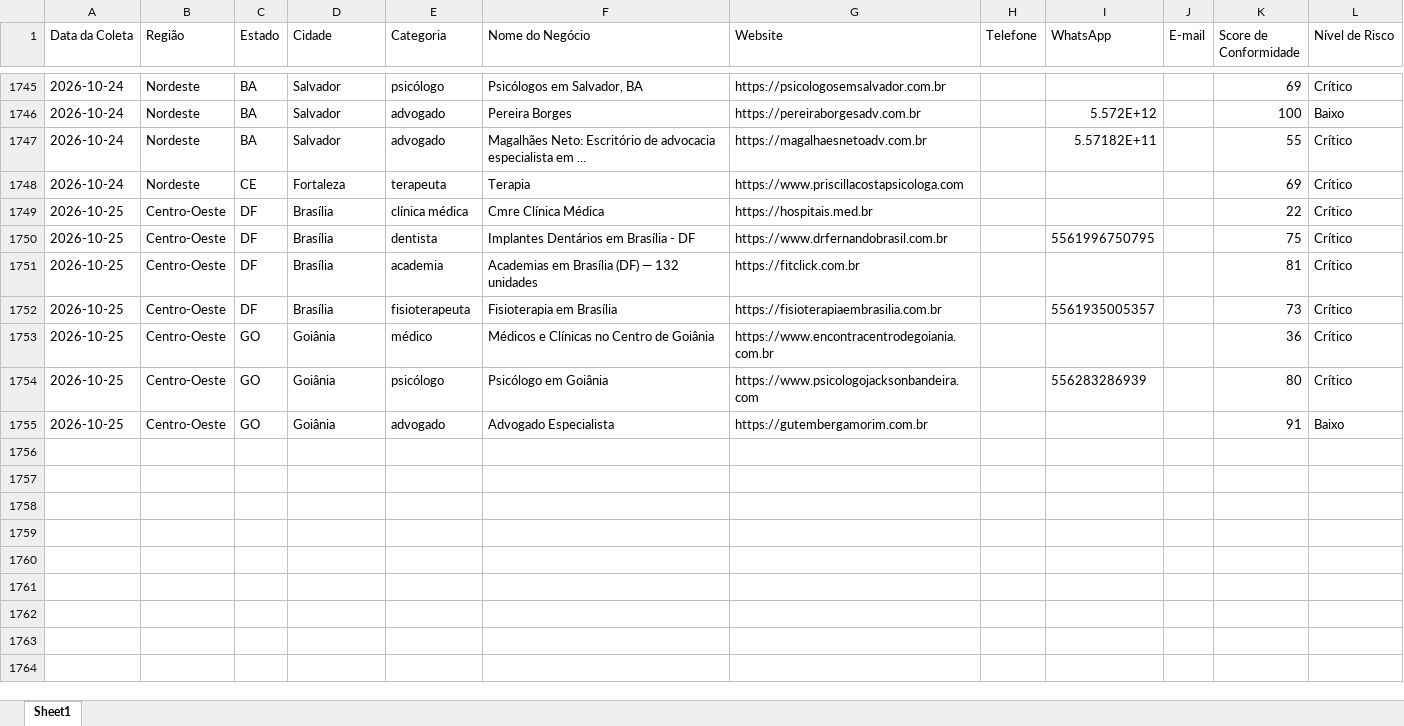
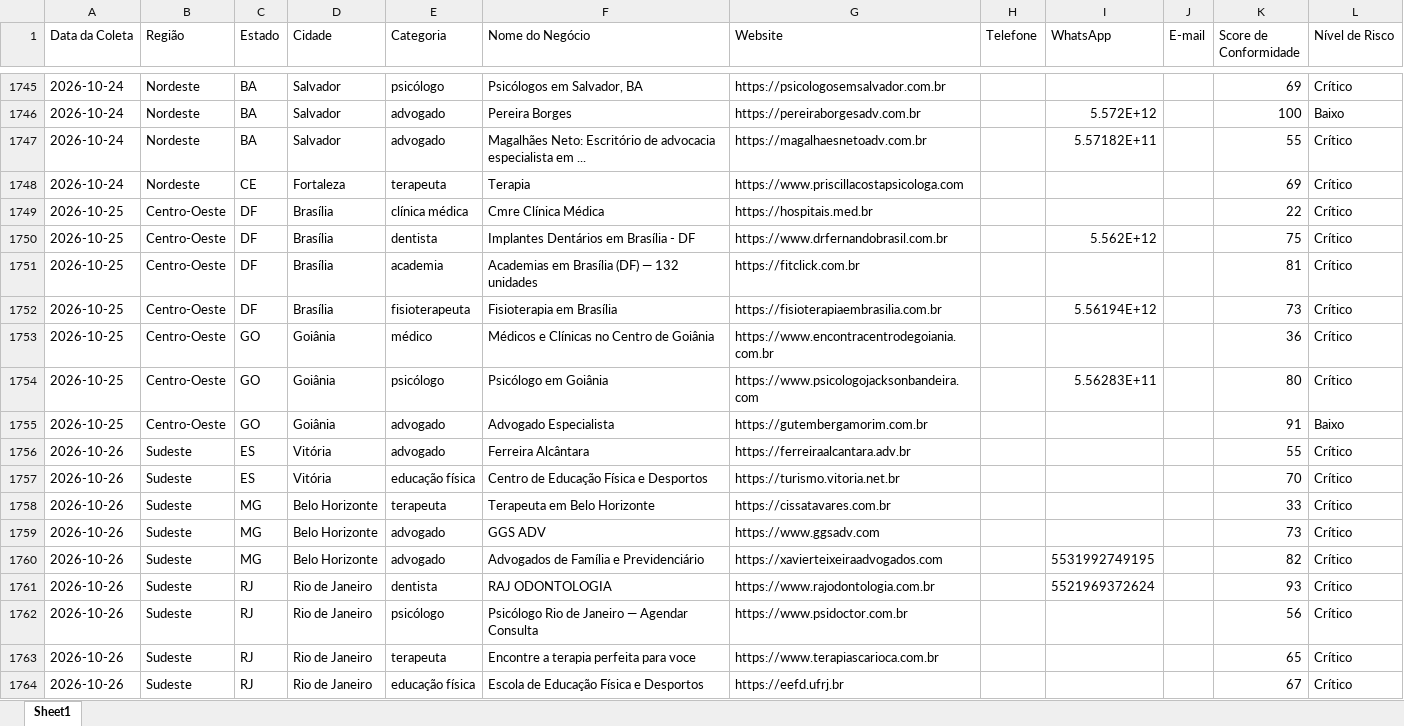
Before and after one commit to leandroeriksonoliveira/veltrodigital, an Excel workbook: leads_automation/data/leads_conformidade_brasil.xlsx, sheet Sheet1, drawn as a sheet; only a part is shown, gaps mark what is left out; values as stored, in another font and other column widths than the file's, no borders; the diff names each change by its address in the sheet, - before the commit and + after, or states it on an @@ line.

```diff
--- a/leads_automation/data/leads_conformidade_brasil.xlsx (sheet Sheet1)
+++ b/leads_automation/data/leads_conformidade_brasil.xlsx (sheet Sheet1)
-I1750 (WhatsApp): 5561996750795
+I1750 (WhatsApp): 5.562E+12
-I1752 (WhatsApp): 5561935005357
+I1752 (WhatsApp): 5.56194E+12
-I1754 (WhatsApp): 556283286939
+I1754 (WhatsApp): 5.56283E+11
+row 1756: 2026-10-26 | Sudeste | ES | Vitória | advogado | Ferreira Alcântara | https://ferreiraalcantara.adv.br |  |  |  | 55 | Crítico
+row 1757: 2026-10-26 | Sudeste | ES | Vitória | educação física | Centro de Educação Física e Desportos | https://turismo.vitoria.net.br |  |  |  | 70 | Crítico
+row 1758: 2026-10-26 | Sudeste | MG | Belo Horizonte | terapeuta | Terapeuta em Belo Horizonte | https://cissatavares.com.br |  |  |  | 33 | Crítico
+row 1759: 2026-10-26 | Sudeste | MG | Belo Horizonte | advogado | GGS ADV | https://www.ggsadv.com |  |  |  | 73 | Crítico
+row 1760: 2026-10-26 | Sudeste | MG | Belo Horizonte | advogado | Advogados de Família e Previdenciário | https://xavierteixeiraadvogados.com |  | 5531992749195 |  | 82 | Crítico
+row 1761: 2026-10-26 | Sudeste | RJ | Rio de Janeiro | dentista | RAJ ODONTOLOGIA | https://www.rajodontologia.com.br |  | 5521969372624 |  | 93 | Crítico
+row 1762: 2026-10-26 | Sudeste | RJ | Rio de Janeiro | psicólogo | Psicólogo Rio de Janeiro — Agendar Consulta | https://www.psidoctor.com.br |  |  |  | 56 | Crítico
+row 1763: 2026-10-26 | Sudeste | RJ | Rio de Janeiro | terapeuta | Encontre a terapia perfeita para voce | https://www.terapiascarioca.com.br |  |  |  | 65 | Crítico
+row 1764: 2026-10-26 | Sudeste | RJ | Rio de Janeiro | educação física | Escola de Educação Física e Desportos | https://eefd.ufrj.br |  |  |  | 67 | Crítico
```
Also changed, not shown: 1 other file.
